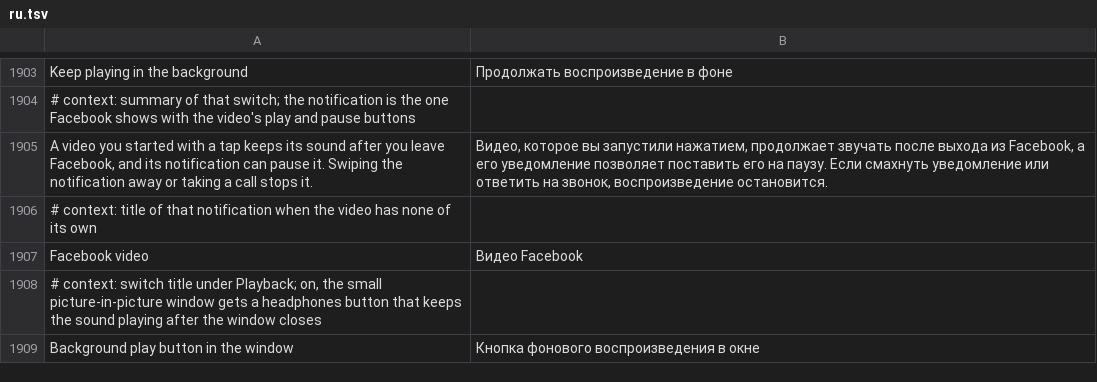
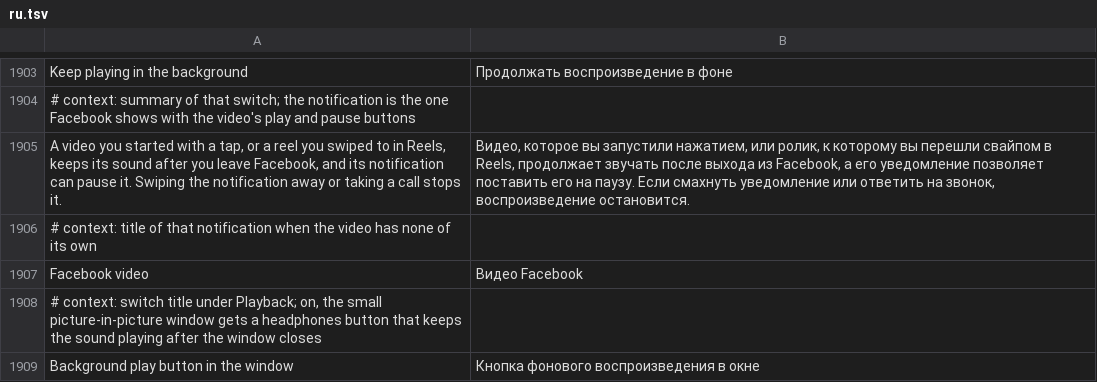
Before and after one commit to SysAdminDoc/HushFacebook, a TSV file: extensions/shared/library/src/main/l10n/ru.tsv, drawn as a sheet; only a part is shown, gaps mark what is left out; removed rows and columns are numbered as before the commit, all else as after; the diff names each change by its address in the sheet, - before the commit and + after, or states it on an @@ line.

Commit message:
feat(media): carry a reel swiped to in Reels into the background
Keep playing in the background only carried on a video started with a
tap, so a reel reached by swiping in the Reels viewer went quiet when
Facebook was left. A player whose origin is the Reels viewer now counts
as yours; reels in the feed or a story still stop.

Refs #524

```diff
--- a/extensions/shared/library/src/main/l10n/ru.tsv
+++ b/extensions/shared/library/src/main/l10n/ru.tsv
-row 1905: A video you started with a tap keeps its sound after you leave Facebook, and its notification can pause it. Swiping the notification away or taking a call stops it. | Видео, которое вы запустили нажатием, продолжает звучать после выхода из Facebook, а его уведомление позволяет поставить его на паузу. Если смахнуть уведомление или ответить на звонок, воспроизведение остановится.
+row 1905: A video you started with a tap, or a reel you swiped to in Reels, keeps its sound after you leave Facebook, and its notification can pause it. Swiping the notification away or taking a call stops it. | Видео, которое вы запустили нажатием, или ролик, к которому вы перешли свайпом в Reels, продолжает звучать после выхода из Facebook, а его уведомление позволяет поставить его на паузу. Если смахнуть уведомление или ответить на звонок, воспроизведение остановится.
```
Also changed, not shown: extensions/shared/library/src/main/l10n/de.tsv, extensions/shared/library/src/main/l10n/es.tsv, 24 other files.
